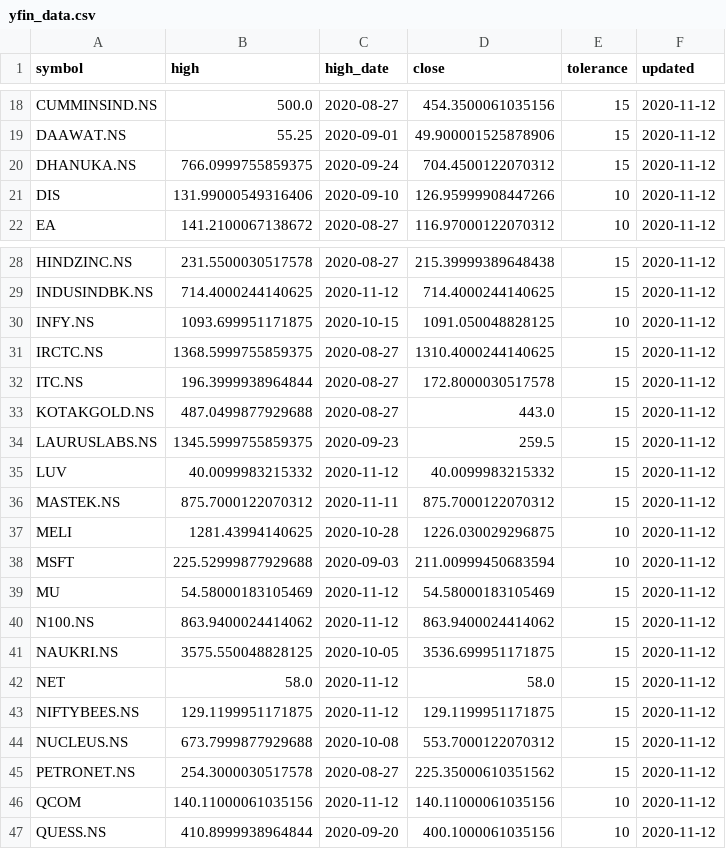
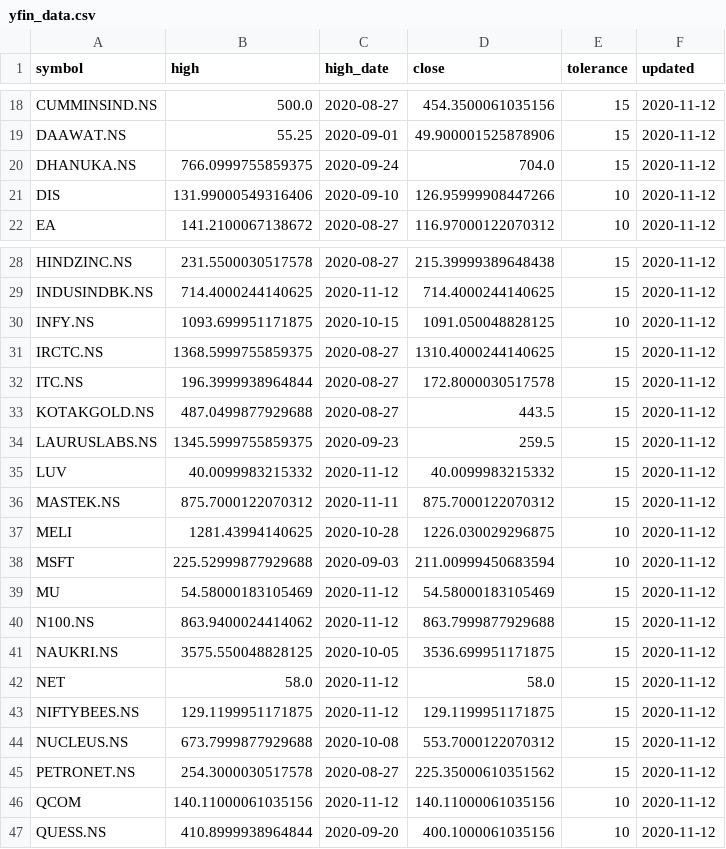
Before and after one commit to reachdk/StockTracker, a CSV file: data/yfin_data.csv, drawn as a sheet; only a part is shown, gaps mark what is left out.

Commit message:
1. Added another mail to the to list 2. Updates

```diff
--- a/data/yfin_data.csv
+++ b/data/yfin_data.csv
@@ -19,3 +19,3 @@ CUMMINSIND.NS,500.0,2020-08-27,454.3500061035156,15,2020-11-12
 DAAWAT.NS,55.25,2020-09-01,49.900001525878906,15,2020-11-12
-DHANUKA.NS,766.0999755859375,2020-09-24,704.4500122070312,15,2020-11-12
+DHANUKA.NS,766.0999755859375,2020-09-24,704.0,15,2020-11-12
 DIS,131.99000549316406,2020-09-10,126.95999908447266,10,2020-11-12
@@ -32,3 +32,3 @@ IRCTC.NS,1368.5999755859375,2020-08-27,1310.4000244140625,15,2020-11-12
 ITC.NS,196.3999938964844,2020-08-27,172.8000030517578,15,2020-11-12
-KOTAKGOLD.NS,487.0499877929688,2020-08-27,443.0,15,2020-11-12
+KOTAKGOLD.NS,487.0499877929688,2020-08-27,443.5,15,2020-11-12
 LAURUSLABS.NS,1345.5999755859375,2020-09-23,259.5,15,2020-11-12
@@ -39,3 +39,3 @@ MSFT,225.52999877929688,2020-09-03,211.00999450683594,10,2020-11-12
 MU,54.58000183105469,2020-11-12,54.58000183105469,15,2020-11-12
-N100.NS,863.9400024414062,2020-11-12,863.9400024414062,15,2020-11-12
+N100.NS,863.9400024414062,2020-11-12,863.7999877929688,15,2020-11-12
 NAUKRI.NS,3575.550048828125,2020-10-05,3536.699951171875,15,2020-11-12
```
Also changed, not shown: 2 other files.
